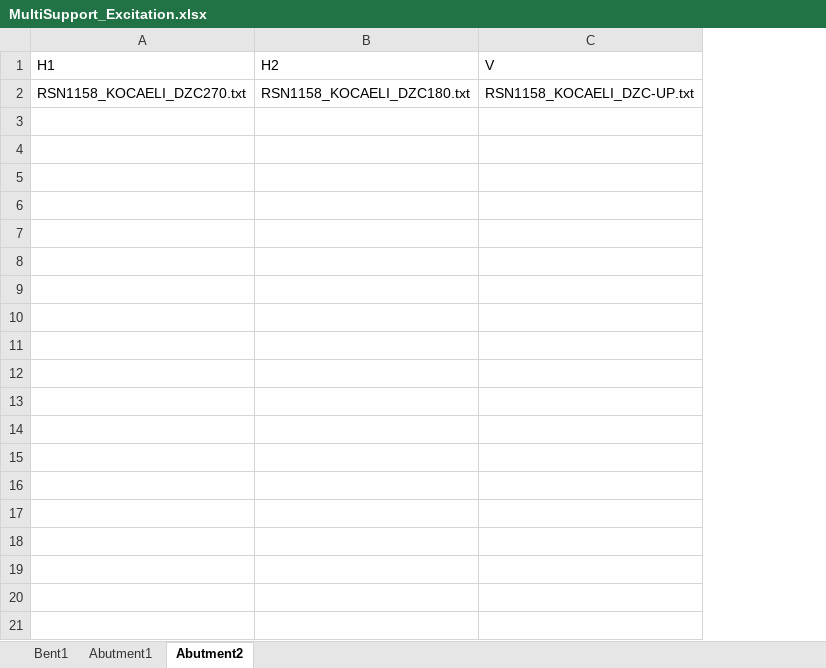
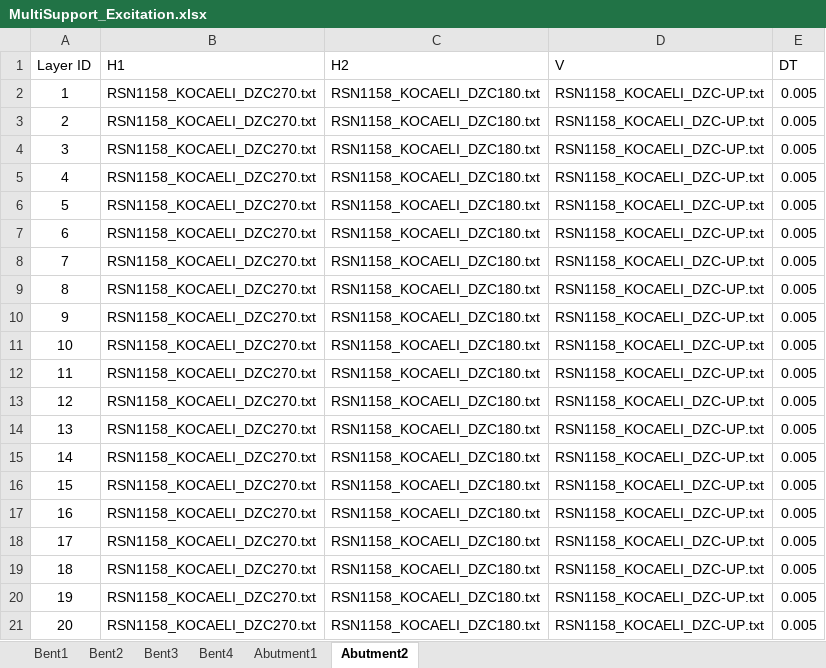
Before and after one commit to volkanozsarac/EzBridge, an Excel workbook: GMfiles/NRHA/MultiSupport_Excitation.xlsx, sheet Abutment2, drawn as a sheet; values as stored, in another font and other column widths than the file's, no borders; the diff names each change by its address in the sheet, - before the commit and + after, or states it on an @@ line.

```diff
--- a/GMfiles/NRHA/MultiSupport_Excitation.xlsx (sheet Abutment2)
+++ b/GMfiles/NRHA/MultiSupport_Excitation.xlsx (sheet Abutment2)
+sheet tab: Bent2
+sheet tab: Bent3
+sheet tab: Bent4
+column A (Layer ID), row 2: 1
+column E (DT), row 2: 0.005
+row 3: 2 | RSN1158_KOCAELI_DZC270.txt | RSN1158_KOCAELI_DZC180.txt | RSN1158_KOCAELI_DZC-UP.txt | 0.005
+row 4: 3 | RSN1158_KOCAELI_DZC270.txt | RSN1158_KOCAELI_DZC180.txt | RSN1158_KOCAELI_DZC-UP.txt | 0.005
+row 5: 4 | RSN1158_KOCAELI_DZC270.txt | RSN1158_KOCAELI_DZC180.txt | RSN1158_KOCAELI_DZC-UP.txt | 0.005
+row 6: 5 | RSN1158_KOCAELI_DZC270.txt | RSN1158_KOCAELI_DZC180.txt | RSN1158_KOCAELI_DZC-UP.txt | 0.005
+row 7: 6 | RSN1158_KOCAELI_DZC270.txt | RSN1158_KOCAELI_DZC180.txt | RSN1158_KOCAELI_DZC-UP.txt | 0.005
+row 8: 7 | RSN1158_KOCAELI_DZC270.txt | RSN1158_KOCAELI_DZC180.txt | RSN1158_KOCAELI_DZC-UP.txt | 0.005
+row 9: 8 | RSN1158_KOCAELI_DZC270.txt | RSN1158_KOCAELI_DZC180.txt | RSN1158_KOCAELI_DZC-UP.txt | 0.005
+row 10: 9 | RSN1158_KOCAELI_DZC270.txt | RSN1158_KOCAELI_DZC180.txt | RSN1158_KOCAELI_DZC-UP.txt | 0.005
+row 11: 10 | RSN1158_KOCAELI_DZC270.txt | RSN1158_KOCAELI_DZC180.txt | RSN1158_KOCAELI_DZC-UP.txt | 0.005
+row 12: 11 | RSN1158_KOCAELI_DZC270.txt | RSN1158_KOCAELI_DZC180.txt | RSN1158_KOCAELI_DZC-UP.txt | 0.005
+row 13: 12 | RSN1158_KOCAELI_DZC270.txt | RSN1158_KOCAELI_DZC180.txt | RSN1158_KOCAELI_DZC-UP.txt | 0.005
+row 14: 13 | RSN1158_KOCAELI_DZC270.txt | RSN1158_KOCAELI_DZC180.txt | RSN1158_KOCAELI_DZC-UP.txt | 0.005
+row 15: 14 | RSN1158_KOCAELI_DZC270.txt | RSN1158_KOCAELI_DZC180.txt | RSN1158_KOCAELI_DZC-UP.txt | 0.005
+row 16: 15 | RSN1158_KOCAELI_DZC270.txt | RSN1158_KOCAELI_DZC180.txt | RSN1158_KOCAELI_DZC-UP.txt | 0.005
+row 17: 16 | RSN1158_KOCAELI_DZC270.txt | RSN1158_KOCAELI_DZC180.txt | RSN1158_KOCAELI_DZC-UP.txt | 0.005
+row 18: 17 | RSN1158_KOCAELI_DZC270.txt | RSN1158_KOCAELI_DZC180.txt | RSN1158_KOCAELI_DZC-UP.txt | 0.005
+row 19: 18 | RSN1158_KOCAELI_DZC270.txt | RSN1158_KOCAELI_DZC180.txt | RSN1158_KOCAELI_DZC-UP.txt | 0.005
+row 20: 19 | RSN1158_KOCAELI_DZC270.txt | RSN1158_KOCAELI_DZC180.txt | RSN1158_KOCAELI_DZC-UP.txt | 0.005
+row 21: 20 | RSN1158_KOCAELI_DZC270.txt | RSN1158_KOCAELI_DZC180.txt | RSN1158_KOCAELI_DZC-UP.txt | 0.005
```
Also changed, not shown: sheet Abutment1, sheet Bent1, GMfiles/MSA/P0/POE-0.001-in-50-years/GMR_1/MultiSupport_Excitation.xlsx, GMfiles/MSA/P0/POE-0.001-in-50-years/GMR_2/MultiSupport_Excitation.xlsx, 8 other files.
